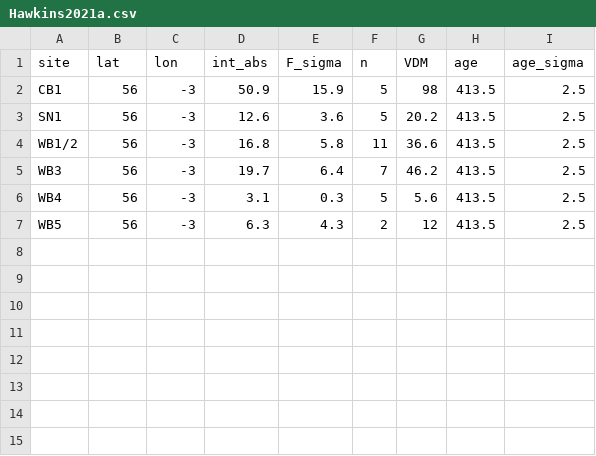
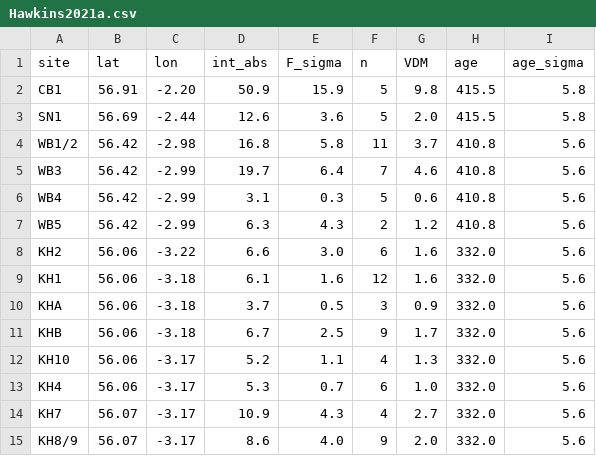
Before and after one commit to Swanson-Hysell-Group/AX_BD_PINT, a CSV file: data/PINT_compilation/Hawkins2021a.csv, drawn as a sheet.

```diff
--- a/data/PINT_compilation/Hawkins2021a.csv
+++ b/data/PINT_compilation/Hawkins2021a.csv
@@ -1,7 +1,15 @@
 site,lat,lon,int_abs,F_sigma,n,VDM,age,age_sigma
-CB1,56,-3,50.9,15.9,5,98,413.5,2.5
-SN1,56,-3,12.6,3.6,5,20.2,413.5,2.5
-WB1/2,56,-3,16.8,5.8,11,36.6,413.5,2.5
-WB3,56,-3,19.7,6.4,7,46.2,413.5,2.5
-WB4,56,-3,3.1,0.3,5,5.6,413.5,2.5
-WB5,56,-3,6.3,4.3,2,12,413.5,2.5
+CB1,56.91,-2.20,50.9,15.9,5,9.8,415.5,5.8
+SN1,56.69,-2.44,12.6,3.6,5,2.0,415.5,5.8
+WB1/2,56.42,-2.98,16.8,5.8,11,3.7,410.8,5.6
+WB3,56.42,-2.99,19.7,6.4,7,4.6,410.8,5.6
+WB4,56.42,-2.99,3.1,0.3,5,0.6,410.8,5.6
+WB5,56.42,-2.99,6.3,4.3,2,1.2,410.8,5.6
+KH2,56.06,-3.22,6.6,3.0,6,1.6,332.0,5.6
+KH1,56.06,-3.18,6.1,1.6,12,1.6,332.0,5.6
+KHA,56.06,-3.18,3.7,0.5,3,0.9,332.0,5.6
+KHB,56.06,-3.18,6.7,2.5,9,1.7,332.0,5.6
+KH10,56.06,-3.17,5.2,1.1,4,1.3,332.0,5.6
+KH4,56.06,-3.17,5.3,0.7,6,1.0,332.0,5.6
+KH7,56.07,-3.17,10.9,4.3,4,2.7,332.0,5.6
+KH8/9,56.07,-3.17,8.6,4.0,9,2.0,332.0,5.6
```
Also changed, not shown: 8 other files.
